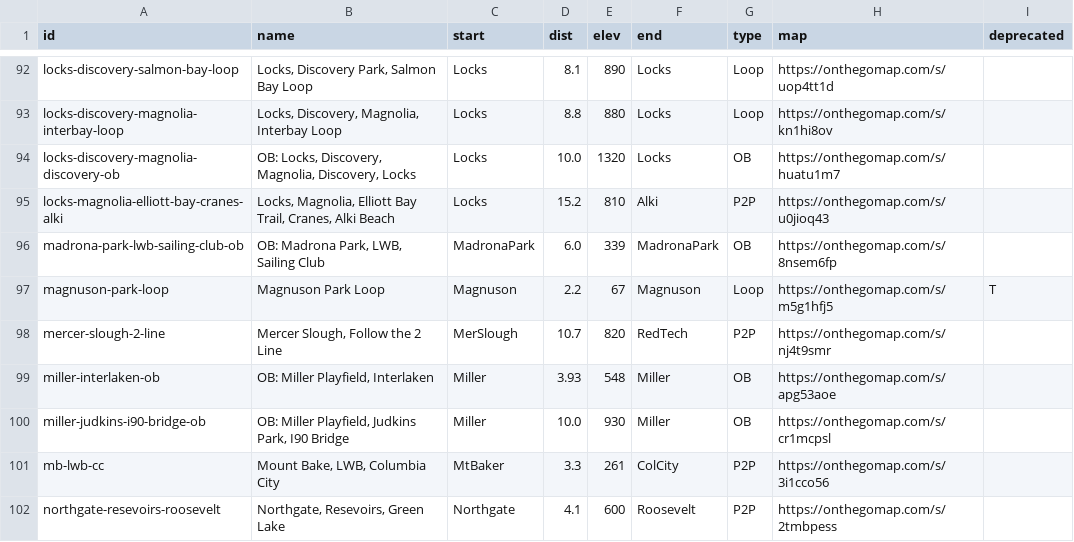
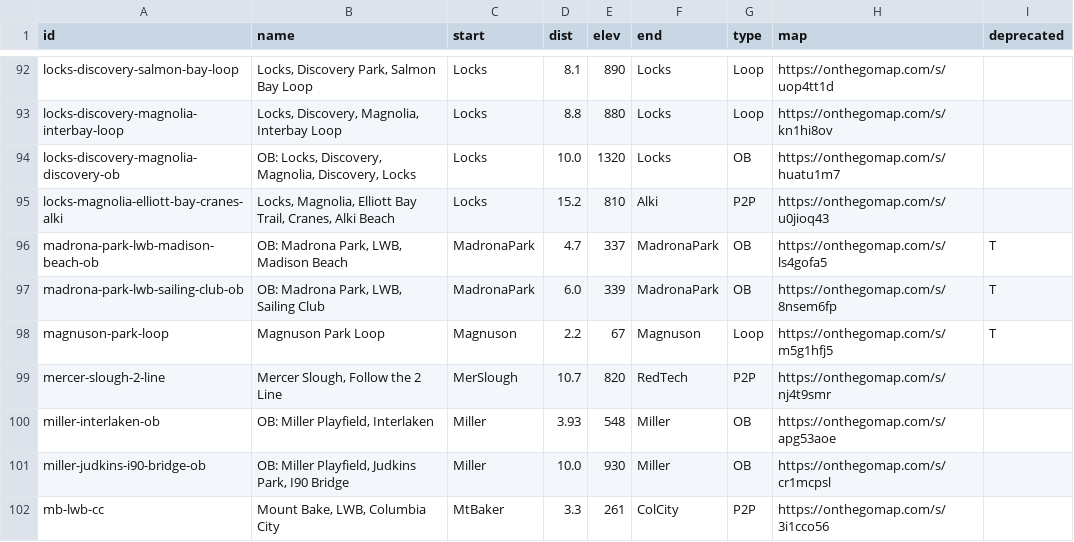
Before and after one commit to raceconditionrunning/raceconditionrunning.github.io, a CSV file: _data/route-db.csv, drawn as a sheet; only a part is shown, gaps mark what is left out; the shorter side is filled out with more unchanged rows.

Commit message:
port ob-madrona-madison-park to route db

```diff
--- a/_data/route-db.csv
+++ b/_data/route-db.csv
@@ -95,3 +95,4 @@
 "locks-magnolia-elliott-bay-cranes-alki","Locks, Magnolia, Elliott Bay Trail, Cranes, Alki Beach","Locks","15.2","810","Alki","P2P","https://onthegomap.com/s/u0jioq43",""
-"madrona-park-lwb-sailing-club-ob","OB: Madrona Park, LWB, Sailing Club","MadronaPark","6.0","339","MadronaPark","OB","https://onthegomap.com/s/8nsem6fp",""
+"madrona-park-lwb-madison-beach-ob","OB: Madrona Park, LWB, Madison Beach","MadronaPark","4.7","337","MadronaPark","OB","https://onthegomap.com/s/ls4gofa5","T"
+"madrona-park-lwb-sailing-club-ob","OB: Madrona Park, LWB, Sailing Club","MadronaPark","6.0","339","MadronaPark","OB","https://onthegomap.com/s/8nsem6fp","T"
 "magnuson-park-loop","Magnuson Park Loop","Magnuson","2.2","67","Magnuson","Loop","https://onthegomap.com/s/m5g1hfj5","T"
```
Also changed, not shown: 3 other files.
